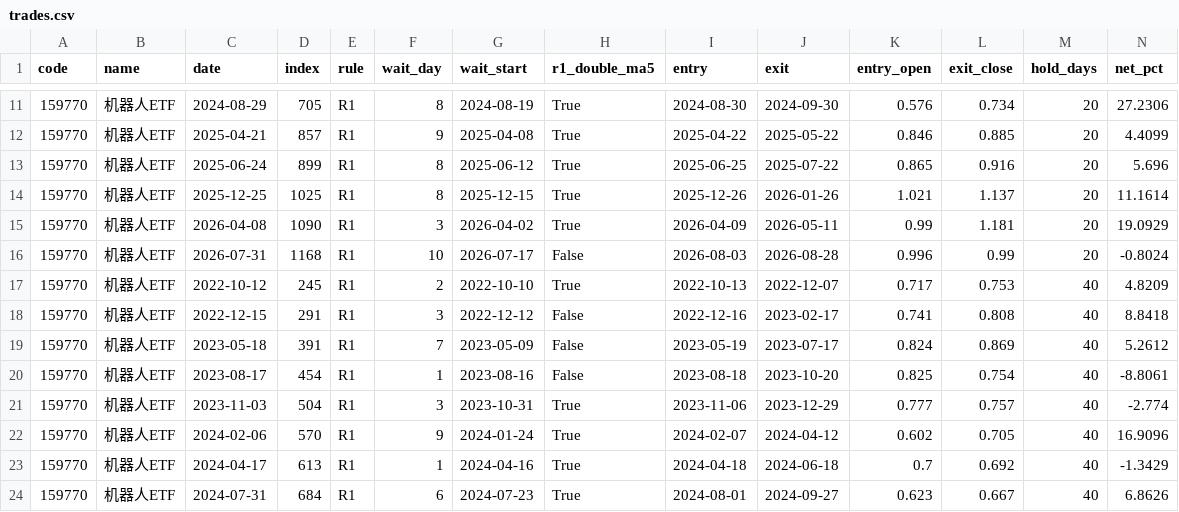
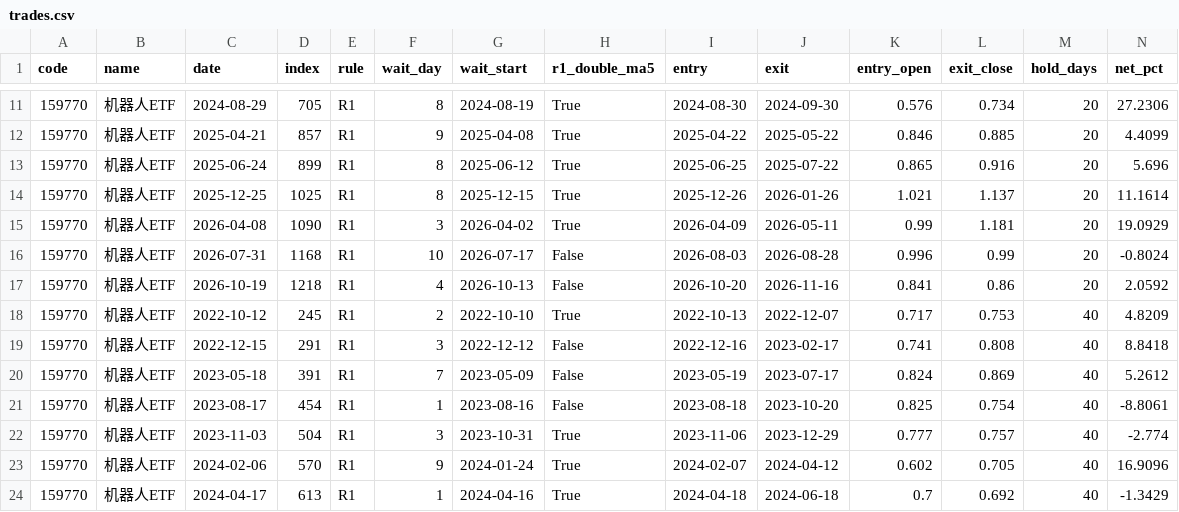
Before and after one commit to yujianyuan1-bit/signal-lab-a, a CSV file: research/scanner/trades.csv, drawn as a sheet; only a part is shown, gaps mark what is left out; the shorter side is filled out with more unchanged rows; rows hold the shown columns only; the diff names each change by its address in the sheet, - before the commit and + after, or states it on an @@ line.

```diff
--- a/research/scanner/trades.csv
+++ b/research/scanner/trades.csv
+row 17: 159770 | 机器人ETF | 2026-10-19 | 1218 | R1 | 4 | 2026-10-13 | False | 2026-10-20 | 2026-11-16 | 0.841 | 0.86 | 20 | 2.0592
```
Also changed, not shown: research/scanner/cache/sh000001.csv, research/scanner/cache/sh000688.csv, 11 other files.
